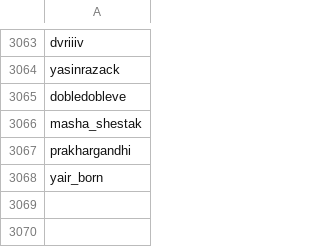
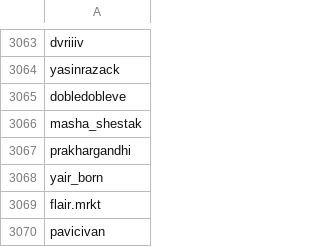
Before and after one commit to edoardottt/spark-ar-creators, a CSV file: creators.csv, drawn as a sheet; only a part is shown, gaps mark what is left out.

```diff
--- a/creators.csv
+++ b/creators.csv
@@ -3068 +3068,3 @@ prakhargandhi,
 yair_born,
+flair.mrkt,
+pavicivan,
```
Also changed, not shown: 1 other file.
